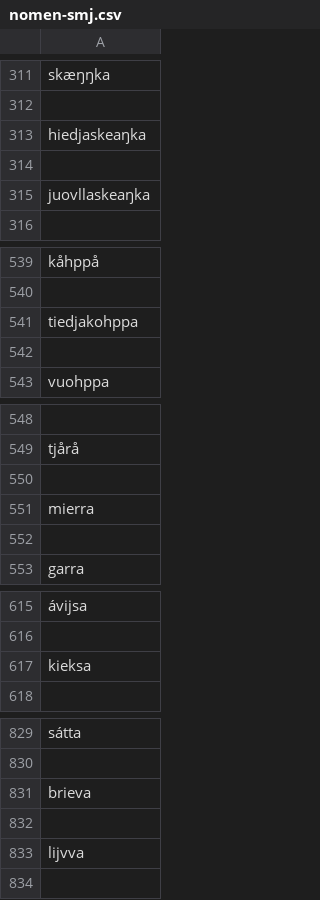
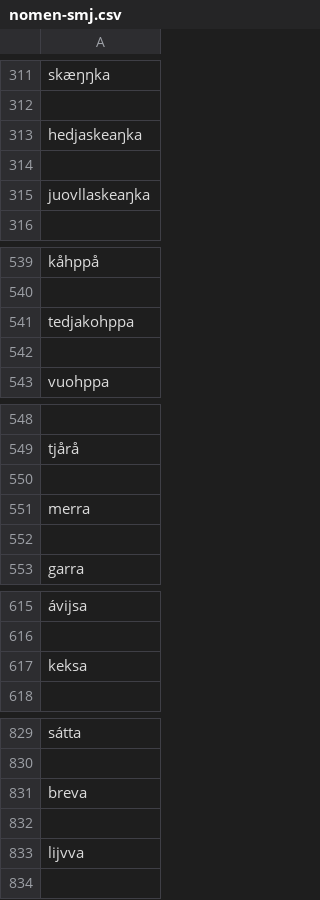
Before and after one commit to giellalt/dict-sme-smj, a CSV file: scripts/conversiondata/nomen-smj.csv, drawn as a sheet; only a part is shown, gaps mark what is left out; the diff covers the shown part only; the diff names each change by its address in the sheet, - before the commit and + after, or states it on an @@ line.

```diff
--- a/scripts/conversiondata/nomen-smj.csv
+++ b/scripts/conversiondata/nomen-smj.csv
-A313: hiedjaskeaŋka
+A313: hedjaskeaŋka
-A541: tiedjakohppa
+A541: tedjakohppa
-A551: mierra
+A551: merra
-A617: kieksa
+A617: keksa
-A831: brieva
+A831: breva
```
Also changed, not shown: 34 edited cells elsewhere in this file, scripts/conversiondata/adj-smj.csv, 2 other files.
